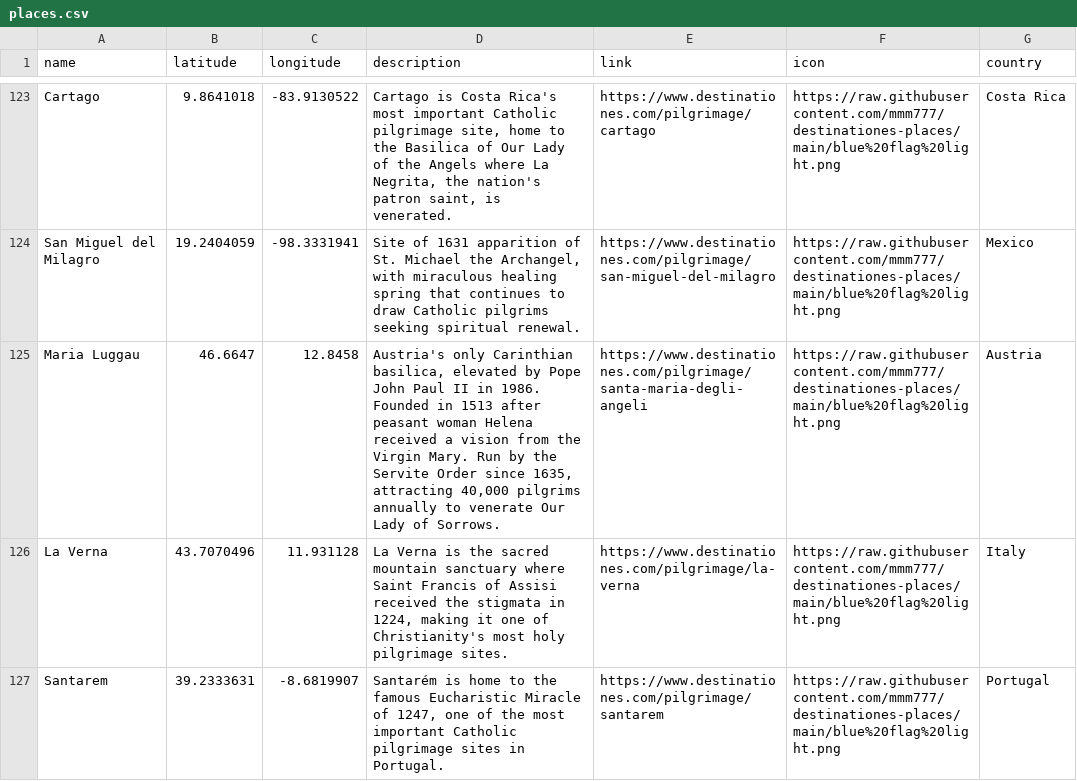
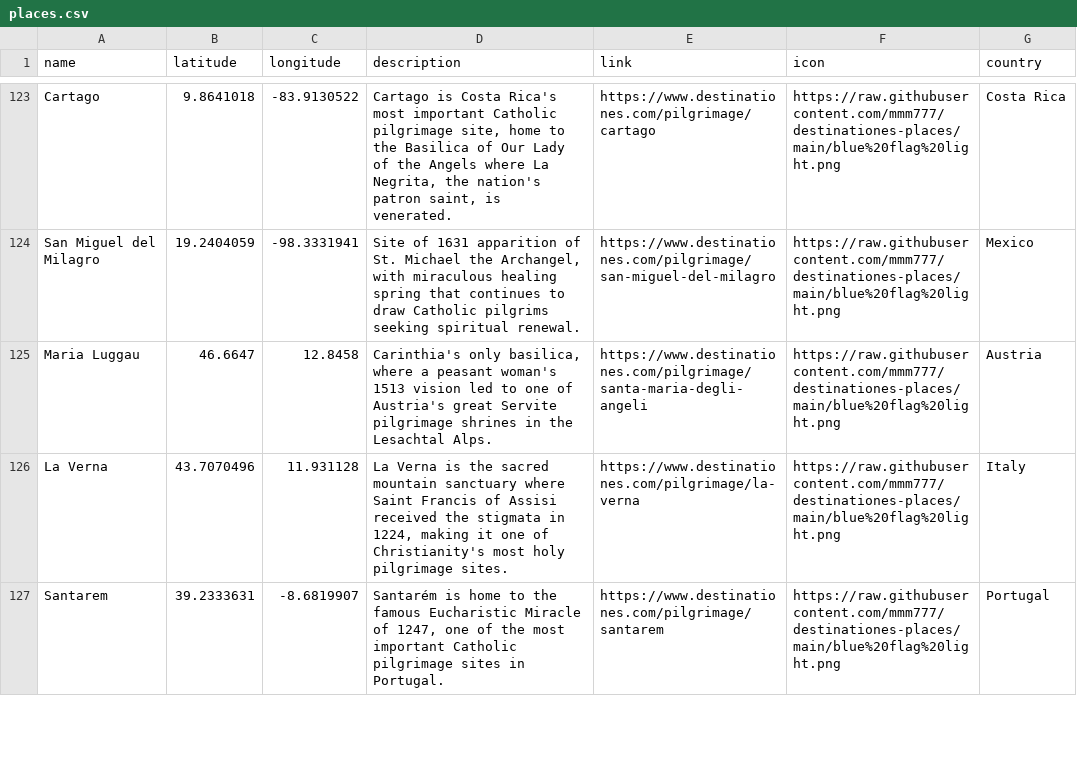
Before and after one commit to mmm777/destinationes-places, a CSV file: places.csv, drawn as a sheet; only a part is shown, gaps mark what is left out.

Commit message:
Update places.csv - 325 places - 2026-01-05 05:43

```diff
--- a/places.csv
+++ b/places.csv
@@ -124,3 +124,3 @@ Cartago,9.8641018,-83.9130522,"Cartago is Costa Rica's most important Catholic p
 San Miguel del Milagro,19.2404059,-98.3331941,"Site of 1631 apparition of St. Michael the Archangel, with miraculous healing spring that continues to draw Catholic pilgrims seeking spiritual renewal.",https://www.destinationes.com/pilgrimage/san-miguel-del-milagro,https://raw.githubusercontent.com/mmm777/destinationes-places/main/blue%20flag%20light.png,Mexico
-Maria Luggau,46.6647,12.8458,"Austria's only Carinthian basilica, elevated by Pope John Paul II in 1986. Founded in 1513 after peasant woman Helena received a vision from the Virgin Mary. Run by the Servite Order since 1635, attracting 40,000 pilgrims annually to venerate Our Lady of Sorrows.",https://www.destinationes.com/pilgrimage/santa-maria-degli-angeli,https://raw.githubusercontent.com/mmm777/destinationes-places/main/blue%20flag%20light.png,Austria
+Maria Luggau,46.6647,12.8458,"Carinthia's only basilica, where a peasant woman's 1513 vision led to one of Austria's great Servite pilgrimage shrines in the Lesachtal Alps.",https://www.destinationes.com/pilgrimage/santa-maria-degli-angeli,https://raw.githubusercontent.com/mmm777/destinationes-places/main/blue%20flag%20light.png,Austria
 La Verna,43.7070496,11.931128,"La Verna is the sacred mountain sanctuary where Saint Francis of Assisi received the stigmata in 1224, making it one of Christianity's most holy pilgrimage sites.",https://www.destinationes.com/pilgrimage/la-verna,https://raw.githubusercontent.com/mmm777/destinationes-places/main/blue%20flag%20light.png,Italy
```
